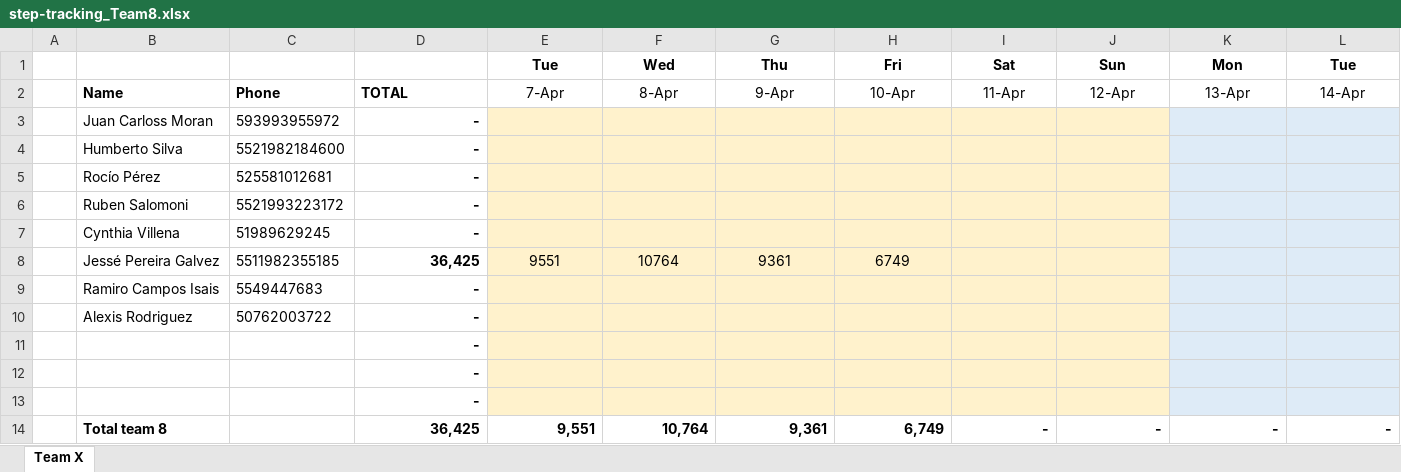
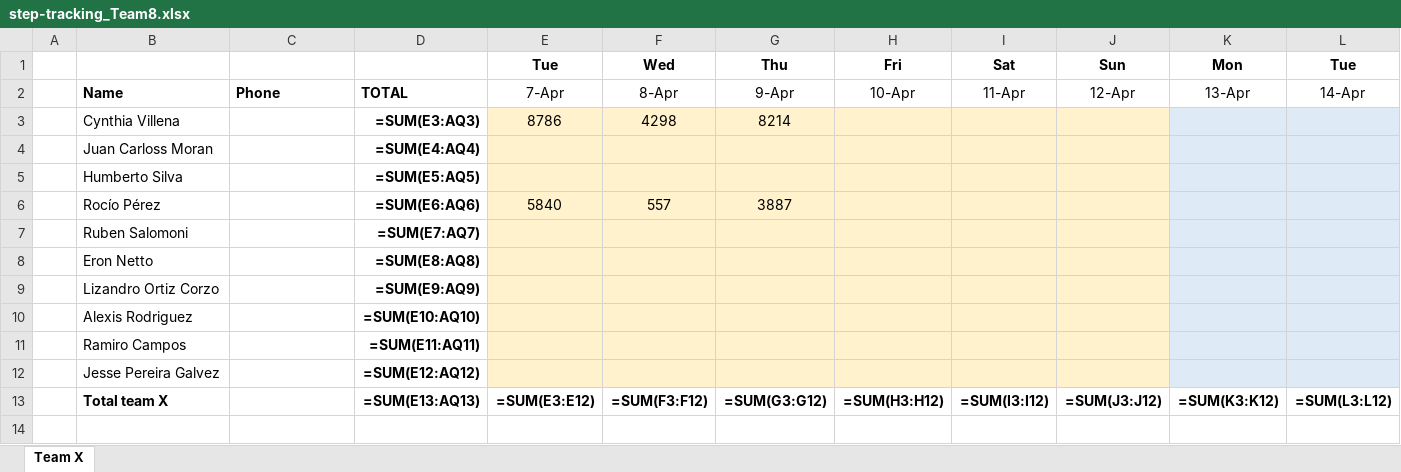
Before and after one commit to eronbfr/Team-8-STC-Nokia, an Excel workbook: step-tracking_Team8.xlsx, sheet Team X, drawn as a sheet; only a part is shown; values as stored, in another font and other column widths than the file's, no borders; formulas without a stored value are shown as written; removed rows and columns are numbered as before the commit, all else as after; rows hold the shown columns only; the diff names each change by its address in the sheet, - before the commit and + after, or states it on an @@ line.

```diff
--- a/step-tracking_Team8.xlsx (sheet Team X)
+++ b/step-tracking_Team8.xlsx (sheet Team X)
+row 3:  | Cynthia Villena |  | =SUM(E3:AQ3) | 8786 | 4298 | 8214
-C4: 593993955972
+C4: (empty)
-D4: -
+D4: =SUM(E4:AQ4)
-C5: 5521982184600
+C5: (empty)
-D5: -
+D5: =SUM(E5:AQ5)
-C6: 525581012681
+C6: (empty)
-D6: -
+D6: =SUM(E6:AQ6)
-E6: (empty)
+E6: 5840
-F6: (empty)
+F6: 557
-G6: (empty)
+G6: 3887
-C7: 5521993223172
+C7: (empty)
-D7: -
+D7: =SUM(E7:AQ7)
-row 7:  | Cynthia Villena | 51989629245 | -
-row 8:  | Jessé Pereira Galvez | 5511982355185 | 36,425 | 9551 | 10764 | 9361 | 6749
-row 9:  | Ramiro Campos Isais | 5549447683 | -
+row 8:  | Eron Netto |  | =SUM(E8:AQ8)
+row 9:  | Lizandro Ortiz Corzo |  | =SUM(E9:AQ9)
-C10: 50762003722
+C10: (empty)
-D10: -
+D10: =SUM(E10:AQ10)
-row 11:  |  |  | -
-row 12:  |  |  | -
-row 13:  |  |  | -
-row 14:  | Total team 8 |  | 36,425 | 9,551 | 10,764 | 9,361 | 6,749 | - | - | - | -
+row 11:  | Ramiro Campos |  | =SUM(E11:AQ11)
+row 12:  | Jesse Pereira Galvez |  | =SUM(E12:AQ12)
+row 13:  | Total team X |  | =SUM(E13:AQ13) | =SUM(E3:E12) | =SUM(F3:F12) | =SUM(G3:G12) | =SUM(H3:H12) | =SUM(I3:I12) | =SUM(J3:J12) | =SUM(K3:K12) | =SUM(L3:L12)
```
Also changed, not shown: 1 other file.
